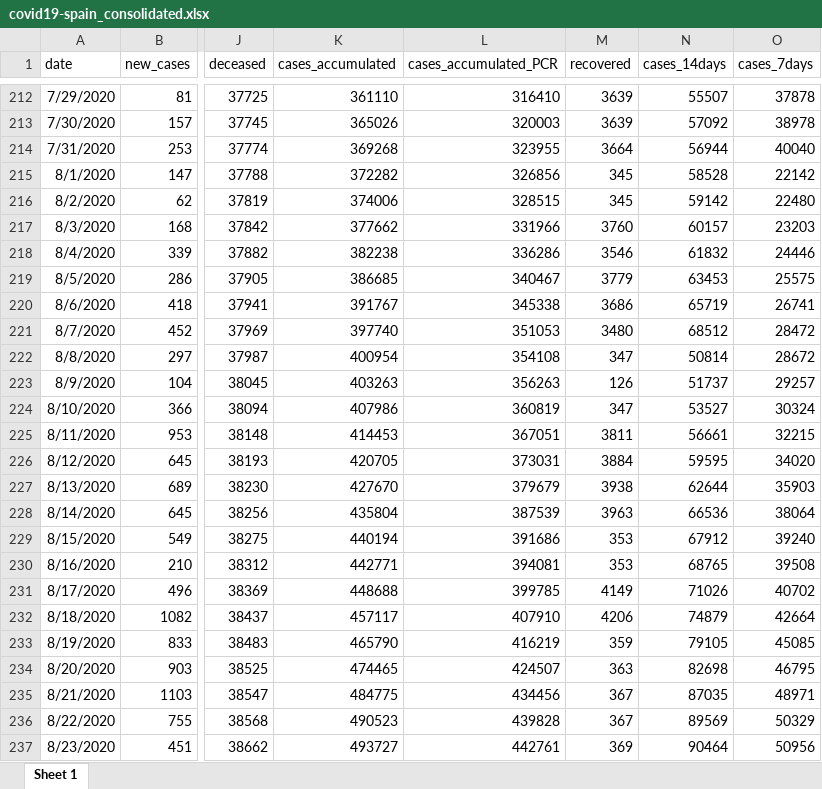
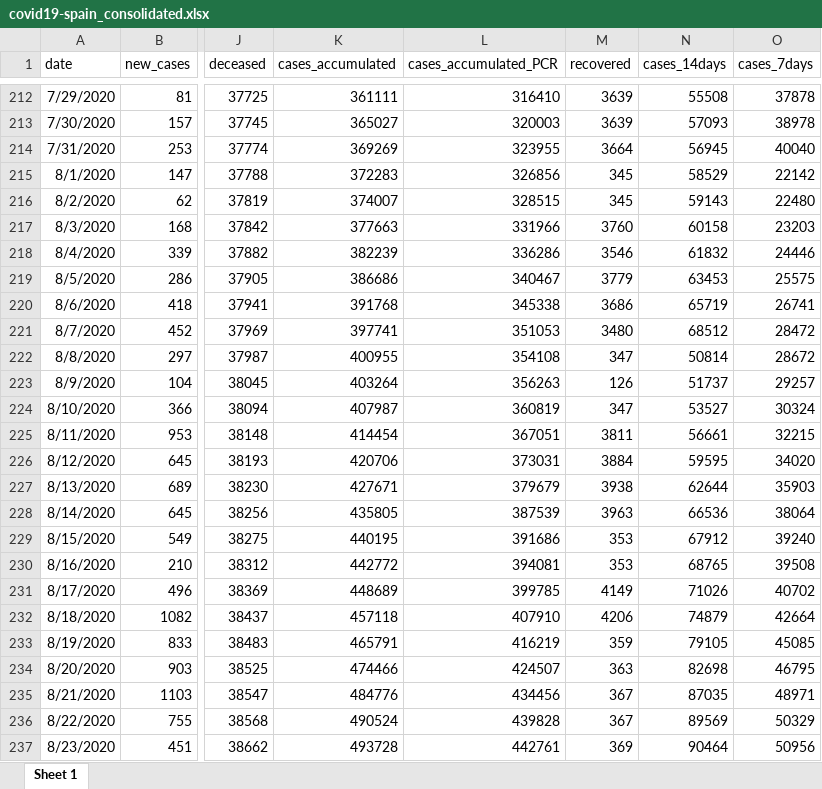
Before and after one commit to montera34/escovid19data, an Excel workbook: data/output/covid19-spain_consolidated.xlsx, sheet Sheet 1, drawn as a sheet; only a part is shown, gaps mark what is left out; values as stored, in another font and other column widths than the file's, no borders; the diff covers the shown part only; the diff names each change by its address in the sheet, - before the commit and + after, or states it on an @@ line.

```diff
--- a/data/output/covid19-spain_consolidated.xlsx (sheet Sheet 1)
+++ b/data/output/covid19-spain_consolidated.xlsx (sheet Sheet 1)
-K212 (cases_accumulated): 361110
+K212 (cases_accumulated): 361111
-N212 (cases_14days): 55507
+N212 (cases_14days): 55508
-K213 (cases_accumulated): 365026
+K213 (cases_accumulated): 365027
-N213 (cases_14days): 57092
+N213 (cases_14days): 57093
-K214 (cases_accumulated): 369268
+K214 (cases_accumulated): 369269
-N214 (cases_14days): 56944
+N214 (cases_14days): 56945
-K215 (cases_accumulated): 372282
+K215 (cases_accumulated): 372283
-N215 (cases_14days): 58528
+N215 (cases_14days): 58529
-K216 (cases_accumulated): 374006
+K216 (cases_accumulated): 374007
-N216 (cases_14days): 59142
+N216 (cases_14days): 59143
-K217 (cases_accumulated): 377662
+K217 (cases_accumulated): 377663
-N217 (cases_14days): 60157
+N217 (cases_14days): 60158
-K218 (cases_accumulated): 382238
+K218 (cases_accumulated): 382239
-K219 (cases_accumulated): 386685
+K219 (cases_accumulated): 386686
-K220 (cases_accumulated): 391767
+K220 (cases_accumulated): 391768
-K221 (cases_accumulated): 397740
+K221 (cases_accumulated): 397741
-K222 (cases_accumulated): 400954
+K222 (cases_accumulated): 400955
-K223 (cases_accumulated): 403263
+K223 (cases_accumulated): 403264
-K224 (cases_accumulated): 407986
+K224 (cases_accumulated): 407987
-K225 (cases_accumulated): 414453
+K225 (cases_accumulated): 414454
-K226 (cases_accumulated): 420705
+K226 (cases_accumulated): 420706
-K227 (cases_accumulated): 427670
+K227 (cases_accumulated): 427671
-K228 (cases_accumulated): 435804
+K228 (cases_accumulated): 435805
-K229 (cases_accumulated): 440194
+K229 (cases_accumulated): 440195
-K230 (cases_accumulated): 442771
+K230 (cases_accumulated): 442772
-K231 (cases_accumulated): 448688
+K231 (cases_accumulated): 448689
-K232 (cases_accumulated): 457117
+K232 (cases_accumulated): 457118
-K233 (cases_accumulated): 465790
+K233 (cases_accumulated): 465791
-K234 (cases_accumulated): 474465
+K234 (cases_accumulated): 474466
-K235 (cases_accumulated): 484775
+K235 (cases_accumulated): 484776
-K236 (cases_accumulated): 490523
+K236 (cases_accumulated): 490524
-K237 (cases_accumulated): 493727
+K237 (cases_accumulated): 493728
```
Also changed, not shown: 1 added row and 1299 edited cells elsewhere in this sheet, 9 other files.
